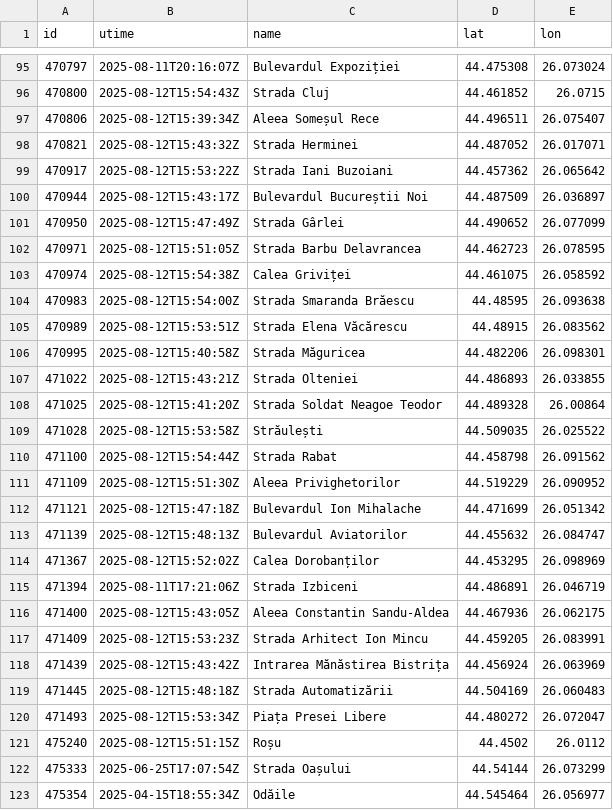
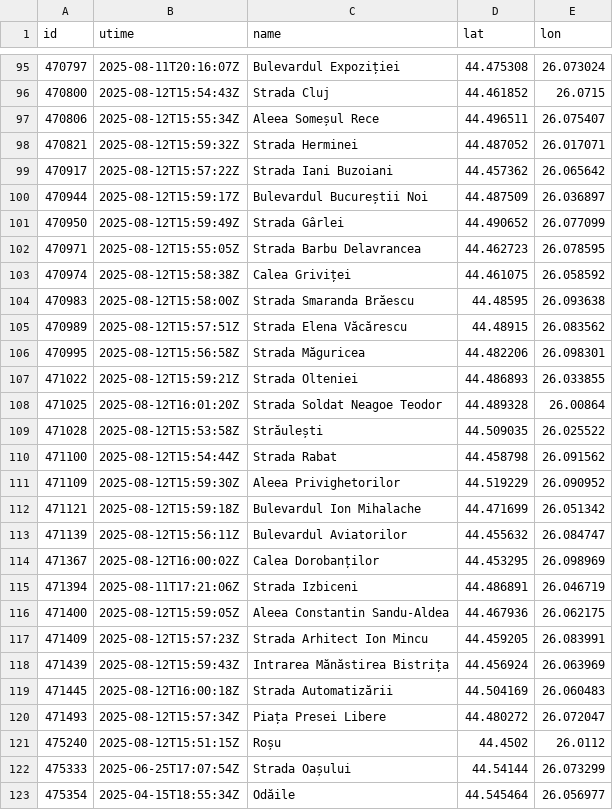
Before and after one commit to buciupetre2020/airquality, a CSV file: data/info/labels2025-08-12.csv, drawn as a sheet; only a part is shown, gaps mark what is left out; the diff covers the shown part only.

```diff
--- a/data/info/labels2025-08-12.csv
+++ b/data/info/labels2025-08-12.csv
@@ -96,26 +96,26 @@ id,utime,name,lat,lon
 470800,2025-08-12T15:54:43Z,Strada Cluj,44.461852,26.0715
-470806,2025-08-12T15:39:34Z,Aleea Someșul Rece,44.496511,26.075407
-470821,2025-08-12T15:43:32Z,Strada Herminei,44.487052,26.017071
-470917,2025-08-12T15:53:22Z,Strada Iani Buzoiani,44.457362,26.065642
-470944,2025-08-12T15:43:17Z,Bulevardul Bucureștii Noi,44.487509,26.036897
-470950,2025-08-12T15:47:49Z,Strada Gârlei,44.490652,26.077099
-470971,2025-08-12T15:51:05Z,Strada Barbu Delavrancea,44.462723,26.078595
-470974,2025-08-12T15:54:38Z,Calea Griviței,44.461075,26.058592
-470983,2025-08-12T15:54:00Z,Strada Smaranda Brăescu,44.48595,26.093638
-470989,2025-08-12T15:53:51Z,Strada Elena Văcărescu,44.48915,26.083562
-470995,2025-08-12T15:40:58Z,Strada Măguricea,44.482206,26.098301
-471022,2025-08-12T15:43:21Z,Strada Olteniei,44.486893,26.033855
-471025,2025-08-12T15:41:20Z,Strada Soldat Neagoe Teodor,44.489328,26.00864
+470806,2025-08-12T15:55:34Z,Aleea Someșul Rece,44.496511,26.075407
+470821,2025-08-12T15:59:32Z,Strada Herminei,44.487052,26.017071
+470917,2025-08-12T15:57:22Z,Strada Iani Buzoiani,44.457362,26.065642
+470944,2025-08-12T15:59:17Z,Bulevardul Bucureștii Noi,44.487509,26.036897
+470950,2025-08-12T15:59:49Z,Strada Gârlei,44.490652,26.077099
+470971,2025-08-12T15:55:05Z,Strada Barbu Delavrancea,44.462723,26.078595
+470974,2025-08-12T15:58:38Z,Calea Griviței,44.461075,26.058592
+470983,2025-08-12T15:58:00Z,Strada Smaranda Brăescu,44.48595,26.093638
+470989,2025-08-12T15:57:51Z,Strada Elena Văcărescu,44.48915,26.083562
+470995,2025-08-12T15:56:58Z,Strada Măguricea,44.482206,26.098301
+471022,2025-08-12T15:59:21Z,Strada Olteniei,44.486893,26.033855
+471025,2025-08-12T16:01:20Z,Strada Soldat Neagoe Teodor,44.489328,26.00864
 471028,2025-08-12T15:53:58Z,Străulești,44.509035,26.025522
 471100,2025-08-12T15:54:44Z,Strada Rabat,44.458798,26.091562
-471109,2025-08-12T15:51:30Z,Aleea Privighetorilor,44.519229,26.090952
-471121,2025-08-12T15:47:18Z,Bulevardul Ion Mihalache,44.471699,26.051342
-471139,2025-08-12T15:48:13Z,Bulevardul Aviatorilor,44.455632,26.084747
-471367,2025-08-12T15:52:02Z,Calea Dorobanților,44.453295,26.098969
+471109,2025-08-12T15:59:30Z,Aleea Privighetorilor,44.519229,26.090952
+471121,2025-08-12T15:59:18Z,Bulevardul Ion Mihalache,44.471699,26.051342
+471139,2025-08-12T15:56:11Z,Bulevardul Aviatorilor,44.455632,26.084747
+471367,2025-08-12T16:00:02Z,Calea Dorobanților,44.453295,26.098969
 471394,2025-08-11T17:21:06Z,Strada Izbiceni,44.486891,26.046719
-471400,2025-08-12T15:43:05Z,Aleea Constantin Sandu-Aldea,44.467936,26.062175
-471409,2025-08-12T15:53:23Z,Strada Arhitect Ion Mincu,44.459205,26.083991
-471439,2025-08-12T15:43:42Z,Intrarea Mănăstirea Bistrița,44.456924,26.063969
-471445,2025-08-12T15:48:18Z,Strada Automatizării,44.504169,26.060483
-471493,2025-08-12T15:53:34Z,Piața Presei Libere,44.480272,26.072047
+471400,2025-08-12T15:59:05Z,Aleea Constantin Sandu-Aldea,44.467936,26.062175
+471409,2025-08-12T15:57:23Z,Strada Arhitect Ion Mincu,44.459205,26.083991
+471439,2025-08-12T15:59:43Z,Intrarea Mănăstirea Bistrița,44.456924,26.063969
+471445,2025-08-12T16:00:18Z,Strada Automatizării,44.504169,26.060483
+471493,2025-08-12T15:57:34Z,Piața Presei Libere,44.480272,26.072047
 475240,2025-08-12T15:51:15Z,Roșu,44.4502,26.0112
```
Also changed, not shown: 1 added row, 1 removed row and 62 edited cells elsewhere in this file, 2 other files.
